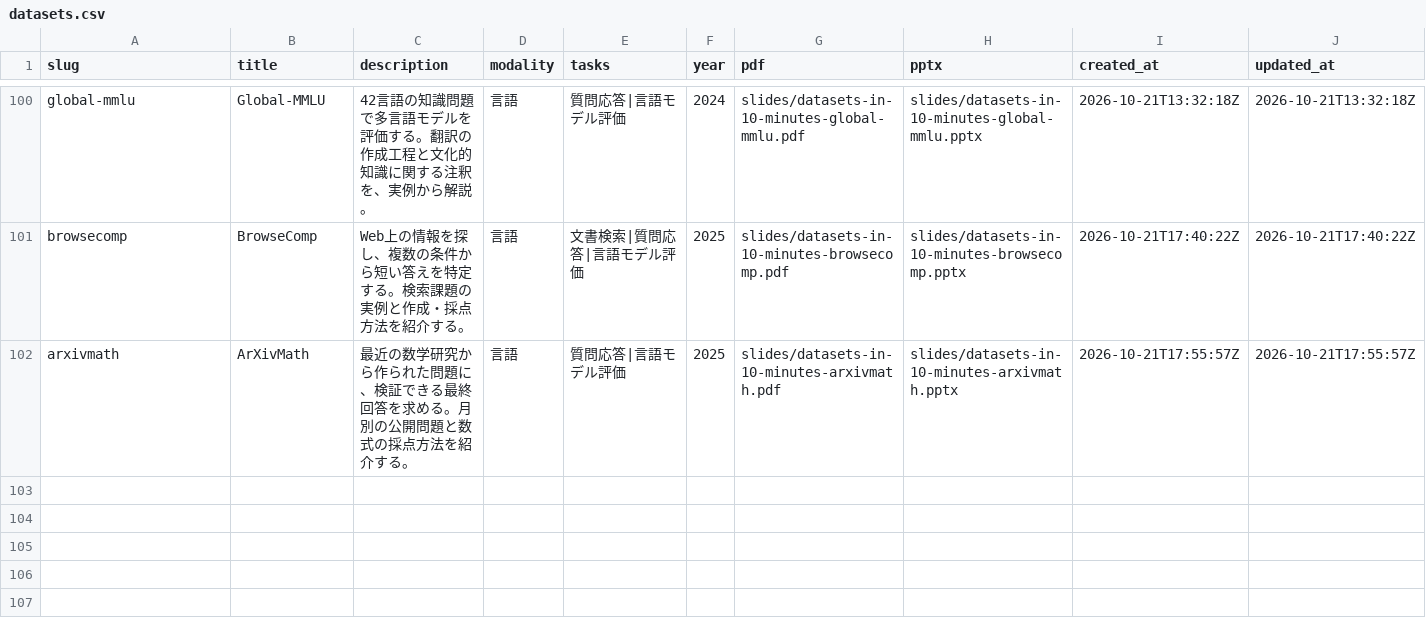
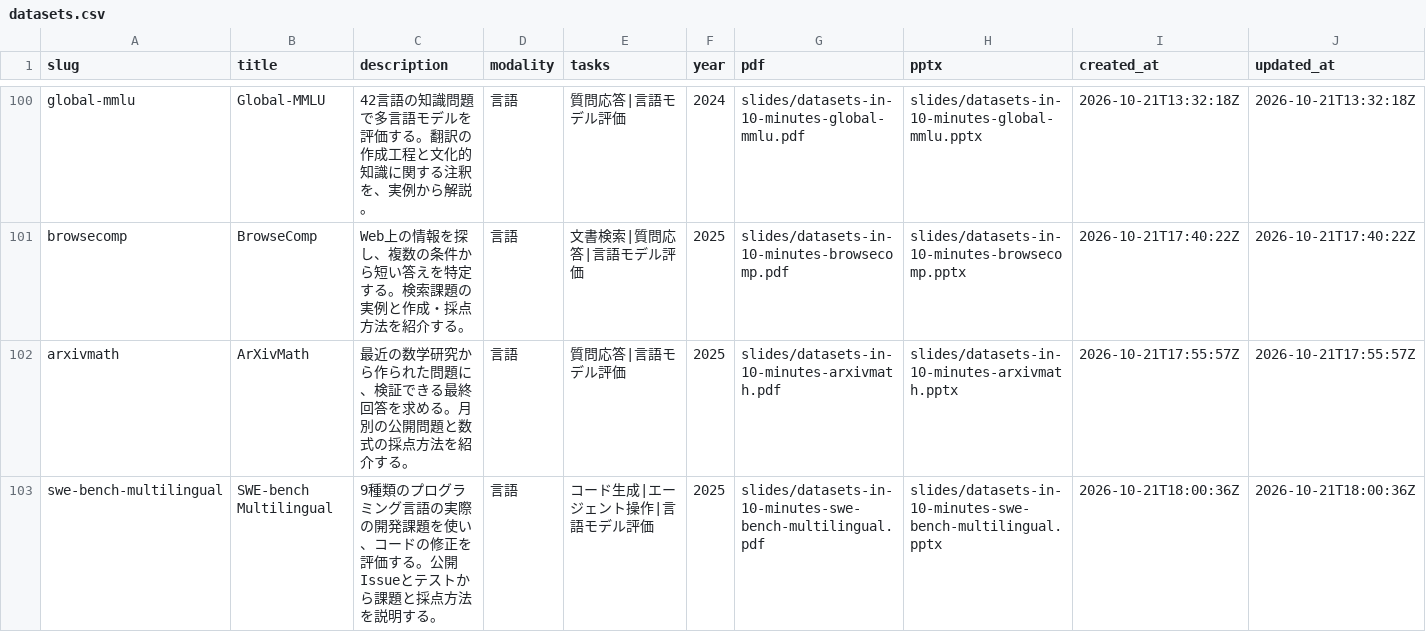
Before and after one commit to sasakiy84/datasets-in-10-minutes, a CSV file: site/datasets.csv, drawn as a sheet; only a part is shown, gaps mark what is left out; the diff names each change by its address in the sheet, - before the commit and + after, or states it on an @@ line.

Commit message:
Add SWE-bench Multilingual dataset slides and review records

```diff
--- a/site/datasets.csv
+++ b/site/datasets.csv
+row 103: swe-bench-multilingual | SWE-bench Multilingual | 9種類のプログラミング言語の実際の開発課題を使い、コードの修正を評価する。公開Issueとテストから課題と採点方法を説明する。 | 言語 | コード生成|エージェント操作|言語モデル評価 | 2025 | slides/datasets-in-10-minutes-swe-bench-multilingual.pdf | slides/datasets-in-10-minutes-swe-bench-multilingual.pptx | 2026-10-21T18:00:36Z | 2026-10-21T18:00:36Z
```
Also changed, not shown: 53 other files.
